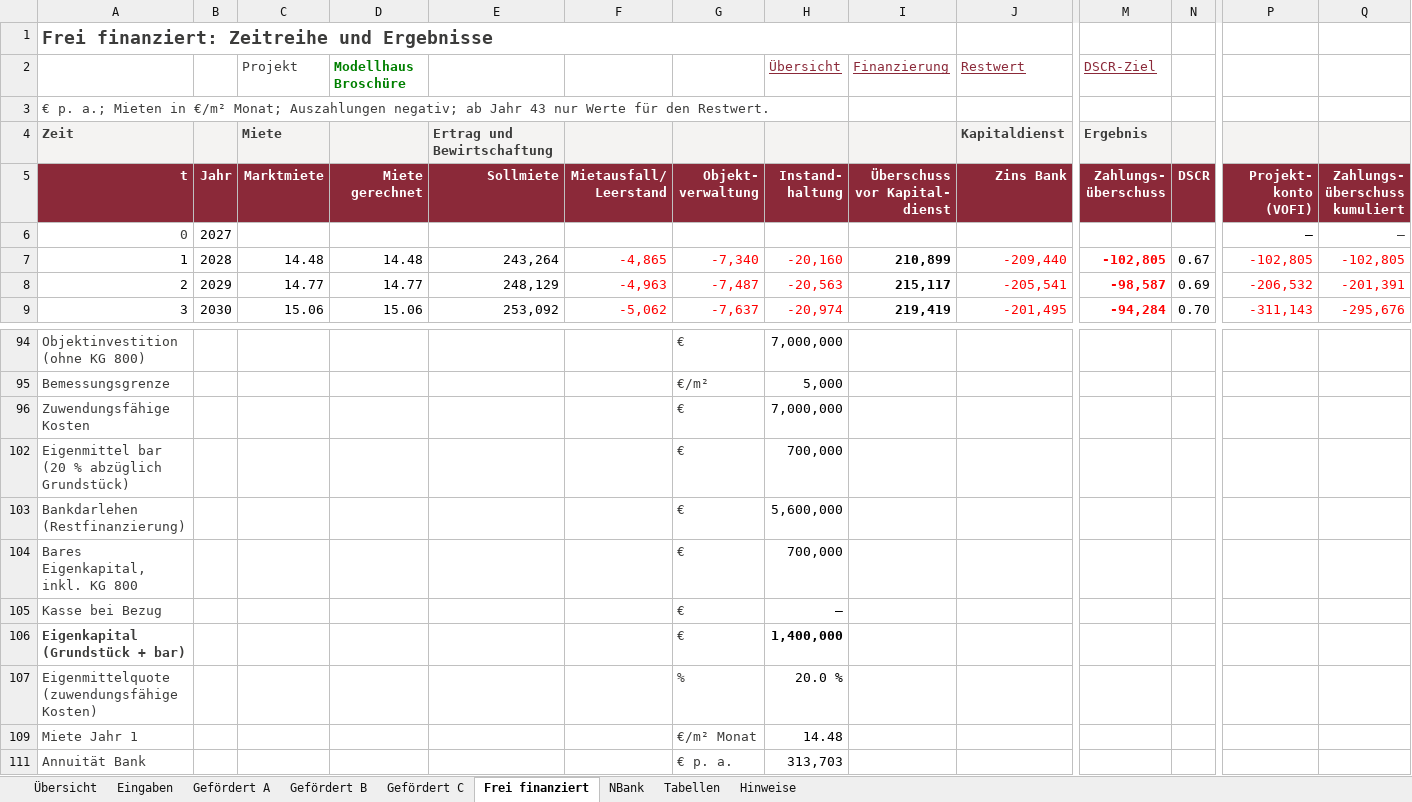
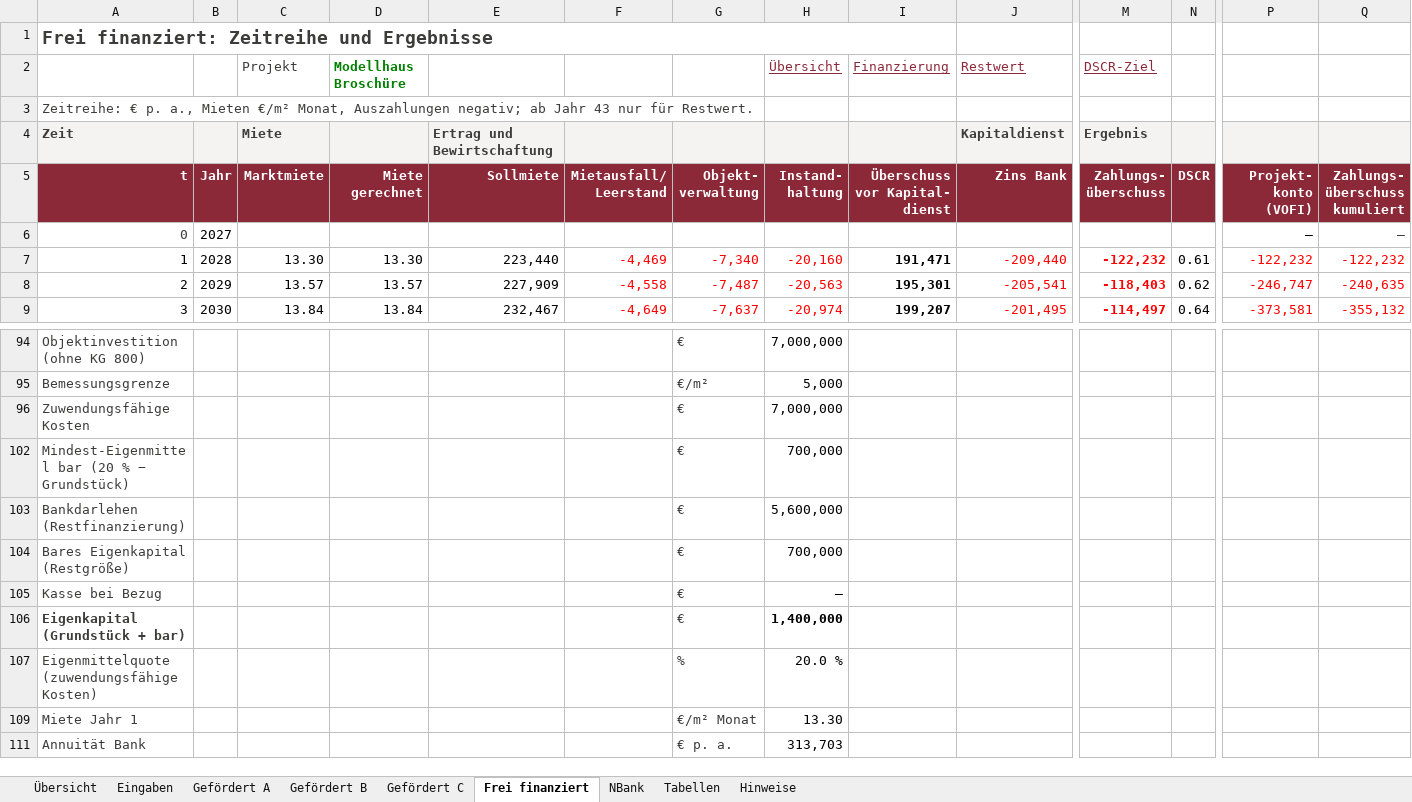
Before and after one commit to vgedaschko/NBank, an Excel workbook: vofi/PGN_VOFI_Mietwohnraum_2026_v3.xlsx, sheet Frei finanziert, drawn as a sheet; only a part is shown, gaps mark what is left out; values as stored, in another font and other column widths than the file's, no borders; the diff covers the shown part only; the diff names each change by its address in the sheet, - before the commit and + after, or states it on an @@ line.

```diff
--- a/vofi/PGN_VOFI_Mietwohnraum_2026_v3.xlsx (sheet Frei finanziert)
+++ b/vofi/PGN_VOFI_Mietwohnraum_2026_v3.xlsx (sheet Frei finanziert)
-A3 (t): € p. a.; Mieten in €/m² Monat; Auszahlungen negativ; ab Jahr 43 nur Werte für den Restwert.
+A3 (t): Zeitreihe: € p. a., Mieten €/m² Monat, Auszahlungen negativ; ab Jahr 43 nur für Restwert.
-C7 (Marktmiete): 14.48
+C7 (Marktmiete): 13.30
-D7 (Miete gerechnet): 14.48
+D7 (Miete gerechnet): 13.30
-E7 (Sollmiete): 243,264
+E7 (Sollmiete): 223,440
-F7 (Mietausfall/ Leerstand): -4,865
+F7 (Mietausfall/ Leerstand): -4,469
-I7 (Überschuss vor Kapital- dienst): 210,899
+I7 (Überschuss vor Kapital- dienst): 191,471
-M7 (Zahlungs- überschuss): -102,805
+M7 (Zahlungs- überschuss): -122,232
-N7 (DSCR): 0.67
+N7 (DSCR): 0.61
-P7 (Projekt- konto (VOFI)): -102,805
+P7 (Projekt- konto (VOFI)): -122,232
-Q7 (Zahlungs- überschuss kumuliert): -102,805
+Q7 (Zahlungs- überschuss kumuliert): -122,232
-C8 (Marktmiete): 14.77
+C8 (Marktmiete): 13.57
-D8 (Miete gerechnet): 14.77
+D8 (Miete gerechnet): 13.57
-E8 (Sollmiete): 248,129
+E8 (Sollmiete): 227,909
-F8 (Mietausfall/ Leerstand): -4,963
+F8 (Mietausfall/ Leerstand): -4,558
-I8 (Überschuss vor Kapital- dienst): 215,117
+I8 (Überschuss vor Kapital- dienst): 195,301
-M8 (Zahlungs- überschuss): -98,587
+M8 (Zahlungs- überschuss): -118,403
-N8 (DSCR): 0.69
+N8 (DSCR): 0.62
-P8 (Projekt- konto (VOFI)): -206,532
+P8 (Projekt- konto (VOFI)): -246,747
-Q8 (Zahlungs- überschuss kumuliert): -201,391
+Q8 (Zahlungs- überschuss kumuliert): -240,635
-C9 (Marktmiete): 15.06
+C9 (Marktmiete): 13.84
-D9 (Miete gerechnet): 15.06
+D9 (Miete gerechnet): 13.84
-E9 (Sollmiete): 253,092
+E9 (Sollmiete): 232,467
-F9 (Mietausfall/ Leerstand): -5,062
+F9 (Mietausfall/ Leerstand): -4,649
-I9 (Überschuss vor Kapital- dienst): 219,419
+I9 (Überschuss vor Kapital- dienst): 199,207
-M9 (Zahlungs- überschuss): -94,284
+M9 (Zahlungs- überschuss): -114,497
-N9 (DSCR): 0.70
+N9 (DSCR): 0.64
-P9 (Projekt- konto (VOFI)): -311,143
+P9 (Projekt- konto (VOFI)): -373,581
-Q9 (Zahlungs- überschuss kumuliert): -295,676
+Q9 (Zahlungs- überschuss kumuliert): -355,132
-A102 (t): Eigenmittel bar (20 % abzüglich Grundstück)
+A102 (t): Mindest-Eigenmittel bar (20 % − Grundstück)
-A104 (t): Bares Eigenkapital, inkl. KG 800
+A104 (t): Bares Eigenkapital (Restgröße)
-H109 (Instand- haltung): 14.48
+H109 (Instand- haltung): 13.30
```
Also changed, not shown: 390 edited cells and cell formats elsewhere in this sheet, sheet Gefördert B, sheet Gefördert A, sheet Gefördert C, sheet Übersicht, sheet Tabellen, sheet NBank, 2 more sheets, hidden cells, 6 other files.
